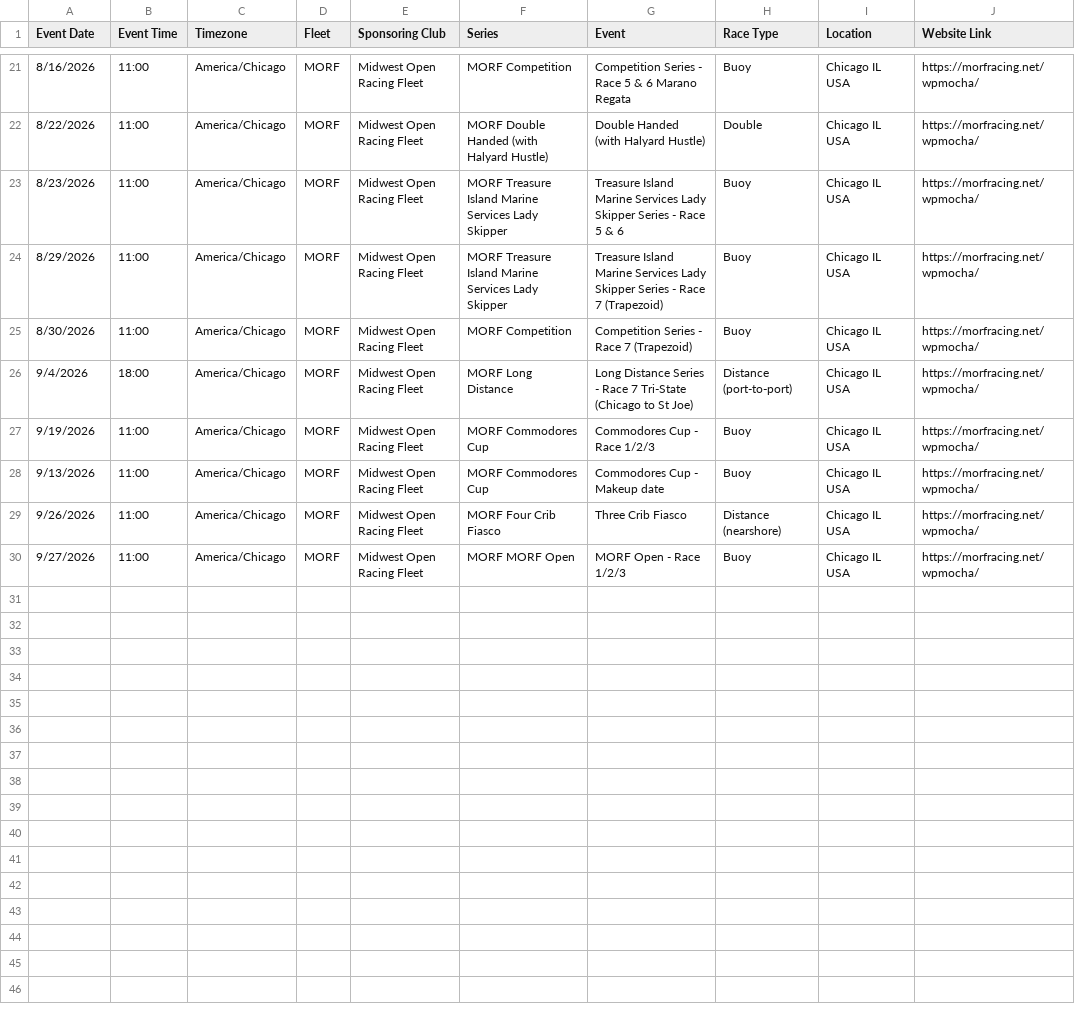
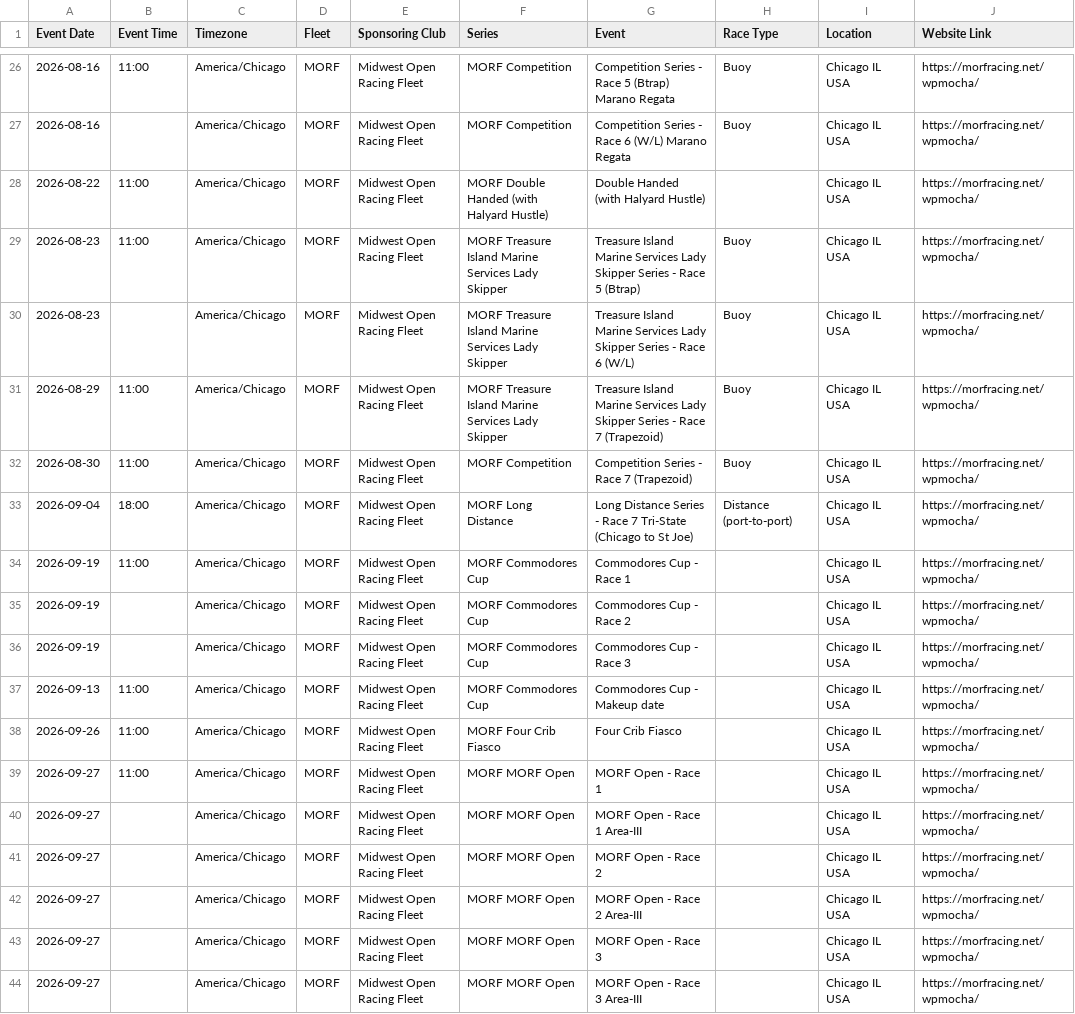
Before and after one commit to DrakeData/morf_to_railmeets, a CSV file: railmeet_upload/morf_railmeets_schedule_2026.csv, drawn as a sheet; only a part is shown, gaps mark what is left out; the diff covers the shown part only.

```diff
--- a/railmeet_upload/morf_railmeets_schedule_2026.csv
+++ b/railmeet_upload/morf_railmeets_schedule_2026.csv
@@ -21,10 +26,19 @@ Event Date,Event Time,Timezone,Fleet,Sponsoring Club,Series,Event,Race Type,Loca
-8/16/2026,11:00,America/Chicago,MORF,Midwest Open Racing Fleet,MORF Competition,Competition Series - Race 5 & 6 Marano Regata,Buoy,Chicago IL USA,https://morfracing.net/wpmocha/
-8/22/2026,11:00,America/Chicago,MORF,Midwest Open Racing Fleet,MORF Double Handed (with Halyard Hustle),Double Handed (with Halyard Hustle),Double,Chicago IL USA,https://morfracing.net/wpmocha/
-8/23/2026,11:00,America/Chicago,MORF,Midwest Open Racing Fleet,MORF Treasure Island Marine Services Lady Skipper,Treasure Island Marine Services Lady Skipper Series - Race 5 & 6,Buoy,Chicago IL USA,https://morfracing.net/wpmocha/
-8/29/2026,11:00,America/Chicago,MORF,Midwest Open Racing Fleet,MORF Treasure Island Marine Services Lady Skipper,Treasure Island Marine Services Lady Skipper Series - Race 7 (Trapezoid),Buoy,Chicago IL USA,https://morfracing.net/wpmocha/
-8/30/2026,11:00,America/Chicago,MORF,Midwest Open Racing Fleet,MORF Competition,Competition Series - Race 7 (Trapezoid),Buoy,Chicago IL USA,https://morfracing.net/wpmocha/
-9/4/2026,18:00,America/Chicago,MORF,Midwest Open Racing Fleet,MORF Long Distance,Long Distance Series - Race 7 Tri-State (Chicago to St Joe),Distance (port-to-port),Chicago IL USA,https://morfracing.net/wpmocha/
-9/19/2026,11:00,America/Chicago,MORF,Midwest Open Racing Fleet,MORF Commodores Cup,Commodores Cup - Race 1/2/3,Buoy,Chicago IL USA,https://morfracing.net/wpmocha/
-9/13/2026,11:00,America/Chicago,MORF,Midwest Open Racing Fleet,MORF Commodores Cup,Commodores Cup - Makeup date,Buoy,Chicago IL USA,https://morfracing.net/wpmocha/
-9/26/2026,11:00,America/Chicago,MORF,Midwest Open Racing Fleet,MORF Four Crib Fiasco,Three Crib Fiasco,Distance (nearshore),Chicago IL USA,https://morfracing.net/wpmocha/
-9/27/2026,11:00,America/Chicago,MORF,Midwest Open Racing Fleet,MORF MORF Open,MORF Open - Race 1/2/3,Buoy,Chicago IL USA,https://morfracing.net/wpmocha/
+2026-08-16,11:00,America/Chicago,MORF,Midwest Open Racing Fleet,MORF Competition,Competition Series - Race 5 (Btrap) Marano Regata,Buoy,Chicago IL USA,https://morfracing.net/wpmocha/
+2026-08-16,,America/Chicago,MORF,Midwest Open Racing Fleet,MORF Competition,Competition Series - Race 6 (W/L) Marano Regata,Buoy,Chicago IL USA,https://morfracing.net/wpmocha/
+2026-08-22,11:00,America/Chicago,MORF,Midwest Open Racing Fleet,MORF Double Handed (with Halyard Hustle),Double Handed (with Halyard Hustle),,Chicago IL USA,https://morfracing.net/wpmocha/
+2026-08-23,11:00,America/Chicago,MORF,Midwest Open Racing Fleet,MORF Treasure Island Marine Services Lady Skipper,Treasure Island Marine Services Lady Skipper Series - Race 5 (Btrap),Buoy,Chicago IL USA,https://morfracing.net/wpmocha/
+2026-08-23,,America/Chicago,MORF,Midwest Open Racing Fleet,MORF Treasure Island Marine Services Lady Skipper,Treasure Island Marine Services Lady Skipper Series - Race 6 (W/L),Buoy,Chicago IL USA,https://morfracing.net/wpmocha/
+2026-08-29,11:00,America/Chicago,MORF,Midwest Open Racing Fleet,MORF Treasure Island Marine Services Lady Skipper,Treasure Island Marine Services Lady Skipper Series - Race 7 (Trapezoid),Buoy,Chicago IL USA,https://morfracing.net/wpmocha/
+2026-08-30,11:00,America/Chicago,MORF,Midwest Open Racing Fleet,MORF Competition,Competition Series - Race 7 (Trapezoid),Buoy,Chicago IL USA,https://morfracing.net/wpmocha/
+2026-09-04,18:00,America/Chicago,MORF,Midwest Open Racing Fleet,MORF Long Distance,Long Distance Series - Race 7 Tri-State (Chicago to St Joe),Distance (port-to-port),Chicago IL USA,https://morfracing.net/wpmocha/
+2026-09-19,11:00,America/Chicago,MORF,Midwest Open Racing Fleet,MORF Commodores Cup,Commodores Cup - Race 1,,Chicago IL USA,https://morfracing.net/wpmocha/
+2026-09-19,,America/Chicago,MORF,Midwest Open Racing Fleet,MORF Commodores Cup,Commodores Cup - Race 2,,Chicago IL USA,https://morfracing.net/wpmocha/
+2026-09-19,,America/Chicago,MORF,Midwest Open Racing Fleet,MORF Commodores Cup,Commodores Cup - Race 3,,Chicago IL USA,https://morfracing.net/wpmocha/
+2026-09-13,11:00,America/Chicago,MORF,Midwest Open Racing Fleet,MORF Commodores Cup,Commodores Cup - Makeup date,,Chicago IL USA,https://morfracing.net/wpmocha/
+2026-09-26,11:00,America/Chicago,MORF,Midwest Open Racing Fleet,MORF Four Crib Fiasco,Four Crib Fiasco,,Chicago IL USA,https://morfracing.net/wpmocha/
+2026-09-27,11:00,America/Chicago,MORF,Midwest Open Racing Fleet,MORF MORF Open,MORF Open - Race 1,,Chicago IL USA,https://morfracing.net/wpmocha/
+2026-09-27,,America/Chicago,MORF,Midwest Open Racing Fleet,MORF MORF Open,MORF Open - Race 1 Area-III,,Chicago IL USA,https://morfracing.net/wpmocha/
+2026-09-27,,America/Chicago,MORF,Midwest Open Racing Fleet,MORF MORF Open,MORF Open - Race 2,,Chicago IL USA,https://morfracing.net/wpmocha/
+2026-09-27,,America/Chicago,MORF,Midwest Open Racing Fleet,MORF MORF Open,MORF Open - Race 2 Area-III,,Chicago IL USA,https://morfracing.net/wpmocha/
+2026-09-27,,America/Chicago,MORF,Midwest Open Racing Fleet,MORF MORF Open,MORF Open - Race 3,,Chicago IL USA,https://morfracing.net/wpmocha/
+2026-09-27,,America/Chicago,MORF,Midwest Open Racing Fleet,MORF MORF Open,MORF Open - Race 3 Area-III,,Chicago IL USA,https://morfracing.net/wpmocha/
```
Also changed, not shown: 5 added rows and 29 edited cells elsewhere in this file, 3 other files.
